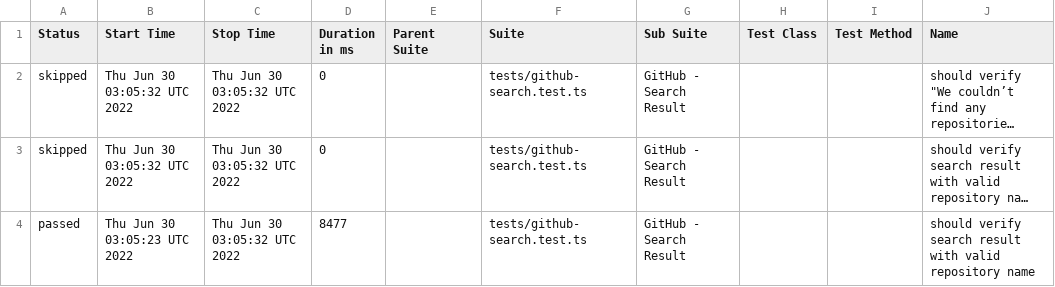
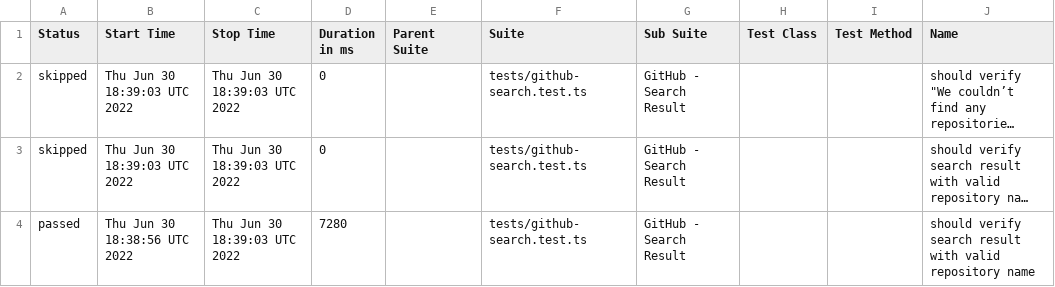
Before and after one commit to anneH/allure-playwright-example, a CSV file: data/suites.csv, drawn as a sheet; only a part is shown; long unchanged cells end in …; the diff names each change by its address in the sheet, - before the commit and + after, or states it on an @@ line.

```diff
--- a/data/suites.csv
+++ b/data/suites.csv
-B2:B3 (Start Time): Thu Jun 30 03:05:32 UTC 2022
+B2:B3 (Start Time): Thu Jun 30 18:39:03 UTC 2022
-C2:C4 (Stop Time): Thu Jun 30 03:05:32 UTC 2022
+C2:C4 (Stop Time): Thu Jun 30 18:39:03 UTC 2022
-B4 (Start Time): Thu Jun 30 03:05:23 UTC 2022
+B4 (Start Time): Thu Jun 30 18:38:56 UTC 2022
-D4 (Duration in ms): 8477
+D4 (Duration in ms): 7280
```
Also changed, not shown: 16 other files.
